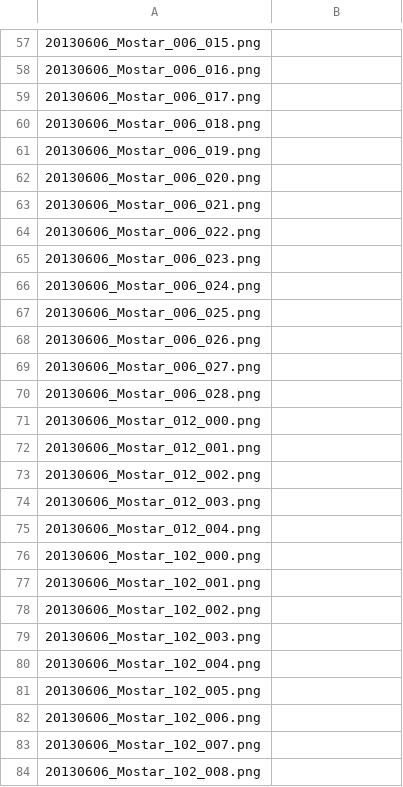
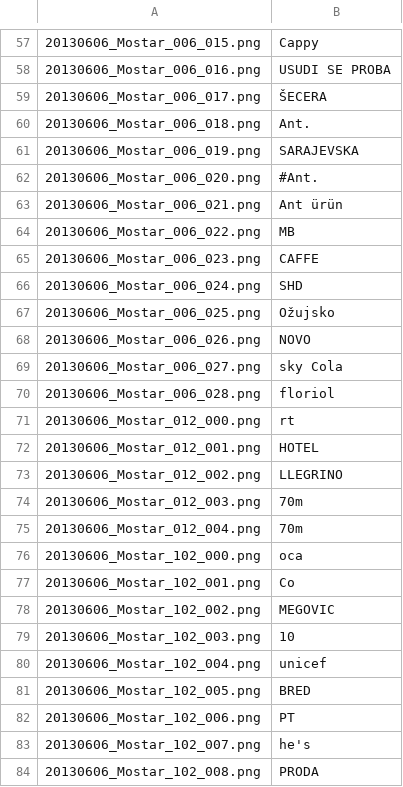
Before and after one commit to ssaaffaakk/Lilly, a TSV file: data/ocr/crops2/labels-human.tsv, drawn as a sheet; only a part is shown, gaps mark what is left out; the diff covers the shown part only.

```diff
--- a/data/ocr/crops2/labels-human.tsv
+++ b/data/ocr/crops2/labels-human.tsv
@@ -57,28 +57,28 @@
-20130606_Mostar_006_015.png	
-20130606_Mostar_006_016.png	
-20130606_Mostar_006_017.png	
-20130606_Mostar_006_018.png	
-20130606_Mostar_006_019.png	
-20130606_Mostar_006_020.png	
-20130606_Mostar_006_021.png	
-20130606_Mostar_006_022.png	
-20130606_Mostar_006_023.png	
-20130606_Mostar_006_024.png	
-20130606_Mostar_006_025.png	
-20130606_Mostar_006_026.png	
-20130606_Mostar_006_027.png	
-20130606_Mostar_006_028.png	
-20130606_Mostar_012_000.png	
-20130606_Mostar_012_001.png	
-20130606_Mostar_012_002.png	
-20130606_Mostar_012_003.png	
-20130606_Mostar_012_004.png	
-20130606_Mostar_102_000.png	
-20130606_Mostar_102_001.png	
-20130606_Mostar_102_002.png	
-20130606_Mostar_102_003.png	
-20130606_Mostar_102_004.png	
-20130606_Mostar_102_005.png	
-20130606_Mostar_102_006.png	
-20130606_Mostar_102_007.png	
-20130606_Mostar_102_008.png	
+20130606_Mostar_006_015.png	Cappy
+20130606_Mostar_006_016.png	USUDI SE PROBA
+20130606_Mostar_006_017.png	ŠECERA
+20130606_Mostar_006_018.png	Ant.
+20130606_Mostar_006_019.png	SARAJEVSKA
+20130606_Mostar_006_020.png	#Ant.
+20130606_Mostar_006_021.png	Ant ürün
+20130606_Mostar_006_022.png	MB
+20130606_Mostar_006_023.png	CAFFE
+20130606_Mostar_006_024.png	SHD
+20130606_Mostar_006_025.png	Ožujsko
+20130606_Mostar_006_026.png	NOVO
+20130606_Mostar_006_027.png	sky Cola
+20130606_Mostar_006_028.png	floriol
+20130606_Mostar_012_000.png	rt
+20130606_Mostar_012_001.png	HOTEL
+20130606_Mostar_012_002.png	LLEGRINO
+20130606_Mostar_012_003.png	70m
+20130606_Mostar_012_004.png	70m
+20130606_Mostar_102_000.png	oca
+20130606_Mostar_102_001.png	Co
+20130606_Mostar_102_002.png	MEGOVIC
+20130606_Mostar_102_003.png	10
+20130606_Mostar_102_004.png	unicef
+20130606_Mostar_102_005.png	BRED
+20130606_Mostar_102_006.png	PT
+20130606_Mostar_102_007.png	he's
+20130606_Mostar_102_008.png	PRODA
```
Also changed, not shown: 70 edited cells elsewhere in this file.
